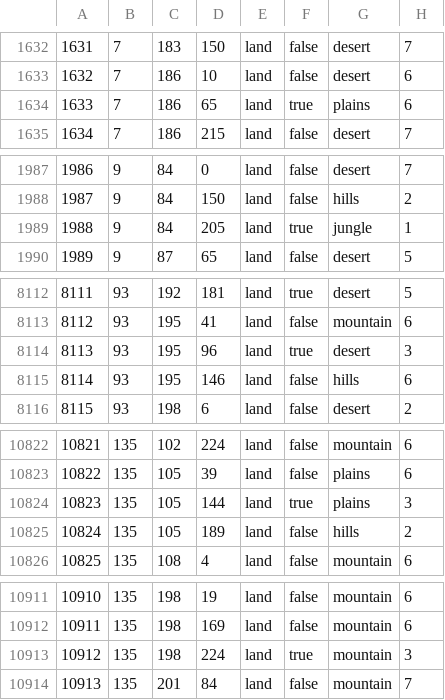
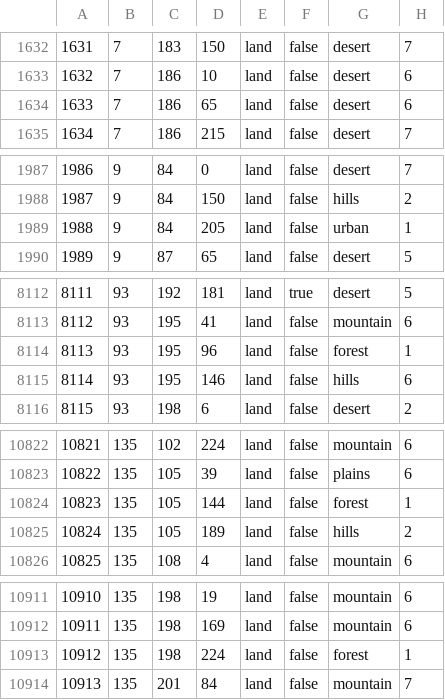
Before and after one commit to Tsarina-Ash/AshHistorical, a CSV file: map/definition.csv, drawn as a sheet; only a part is shown, gaps mark what is left out; the diff covers the shown part only.

```diff
--- a/map/definition.csv
+++ b/map/definition.csv
@@ -1633,3 +1633,3 @@
 1632;7;186;10;land;false;desert;6
-1633;7;186;65;land;true;plains;6
+1633;7;186;65;land;false;desert;6
 1634;7;186;215;land;false;desert;7
@@ -1988,3 +1988,3 @@
 1987;9;84;150;land;false;hills;2
-1988;9;84;205;land;true;jungle;1
+1988;9;84;205;land;false;urban;1
 1989;9;87;65;land;false;desert;5
@@ -8113,3 +8113,3 @@
 8112;93;195;41;land;false;mountain;6
-8113;93;195;96;land;true;desert;3
+8113;93;195;96;land;false;forest;1
 8114;93;195;146;land;false;hills;6
@@ -10823,3 +10823,3 @@
 10822;135;105;39;land;false;plains;6
-10823;135;105;144;land;true;plains;3
+10823;135;105;144;land;false;forest;1
 10824;135;105;189;land;false;hills;2
@@ -10912,3 +10912,3 @@
 10911;135;198;169;land;false;mountain;6
-10912;135;198;224;land;true;mountain;3
+10912;135;198;224;land;false;forest;1
 10913;135;201;84;land;false;mountain;7
```
Also changed, not shown: 41 edited cells elsewhere in this file, 55 other files.
